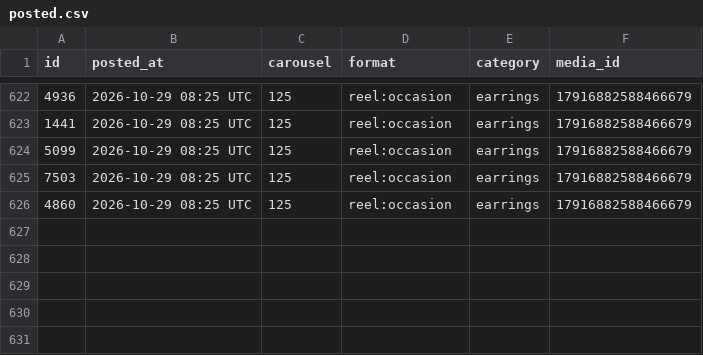
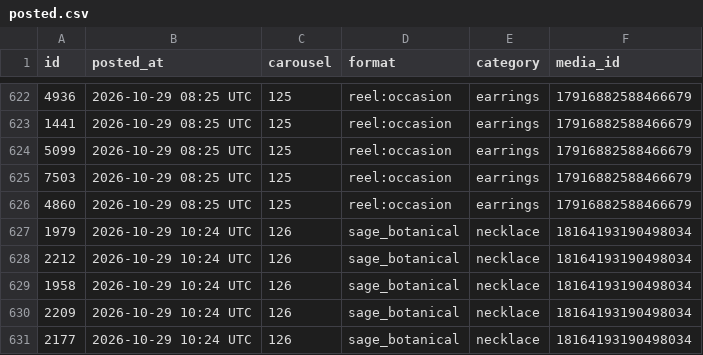
Before and after one commit to masterjewora-rgb/jewora-instagram, a CSV file: posted.csv, drawn as a sheet; only a part is shown, gaps mark what is left out; the diff names each change by its address in the sheet, - before the commit and + after, or states it on an @@ line.

```diff
--- a/posted.csv
+++ b/posted.csv
+row 627: 1979 | 2026-10-29 10:24 UTC | 126 | sage_botanical | necklace | 18164193190498034
+row 628: 2212 | 2026-10-29 10:24 UTC | 126 | sage_botanical | necklace | 18164193190498034
+row 629: 1958 | 2026-10-29 10:24 UTC | 126 | sage_botanical | necklace | 18164193190498034
+row 630: 2209 | 2026-10-29 10:24 UTC | 126 | sage_botanical | necklace | 18164193190498034
+row 631: 2177 | 2026-10-29 10:24 UTC | 126 | sage_botanical | necklace | 18164193190498034
```
Also changed, not shown: 1 other file.
